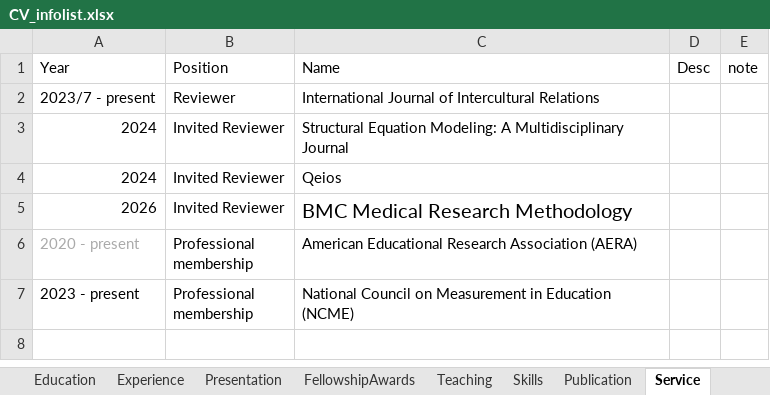
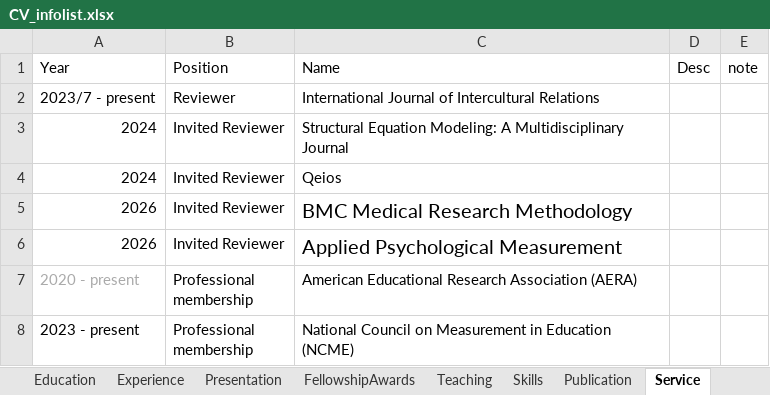
Before and after one commit to sooyongl/sylcv, an Excel workbook: data/CV_infolist.xlsx, sheet Service, drawn as a sheet; values as stored, in another font and other column widths than the file's, no borders; the diff names each change by its address in the sheet, - before the commit and + after, or states it on an @@ line.

```diff
--- a/data/CV_infolist.xlsx (sheet Service)
+++ b/data/CV_infolist.xlsx (sheet Service)
+row 6: 2026 | Invited Reviewer | Applied Psychological Measurement
```
Also changed, not shown: sheet Publication, sheet Experience.
